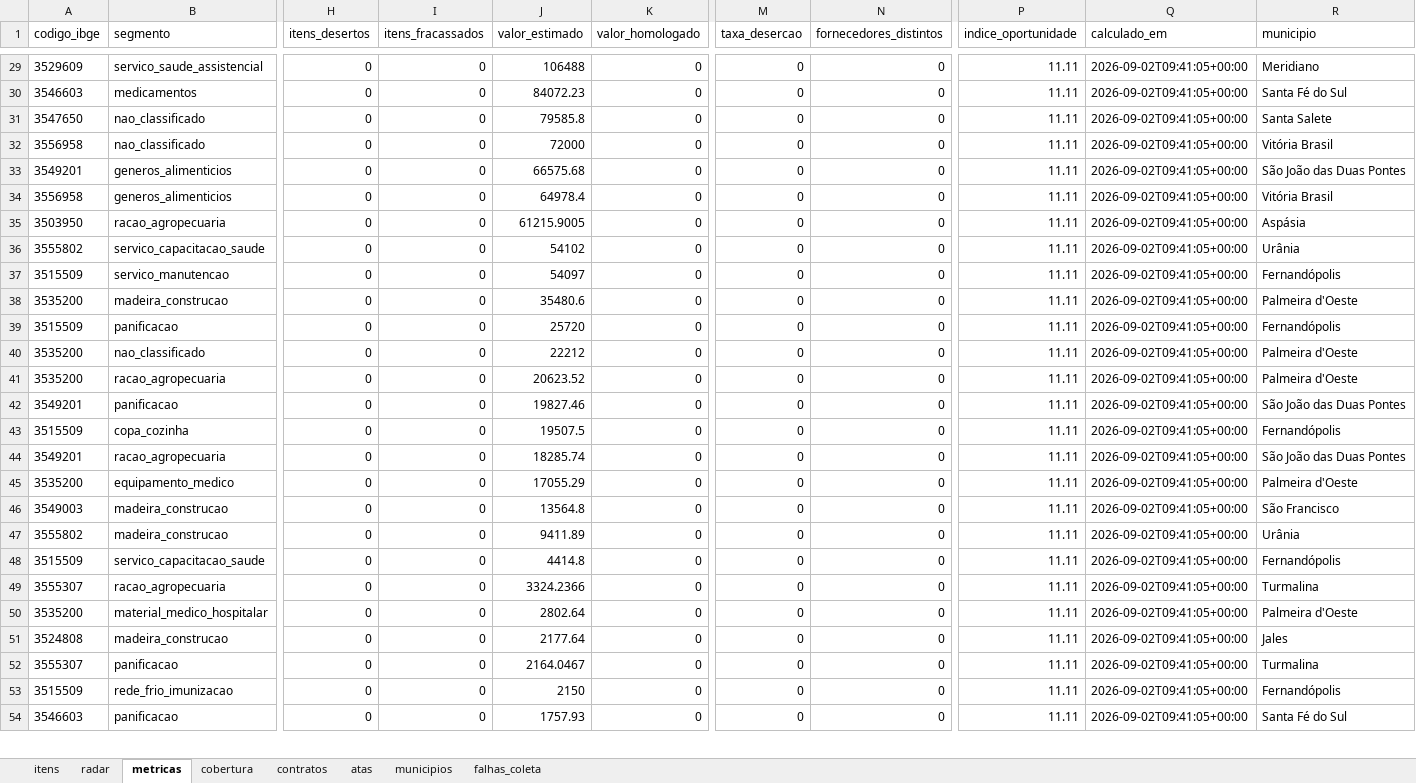
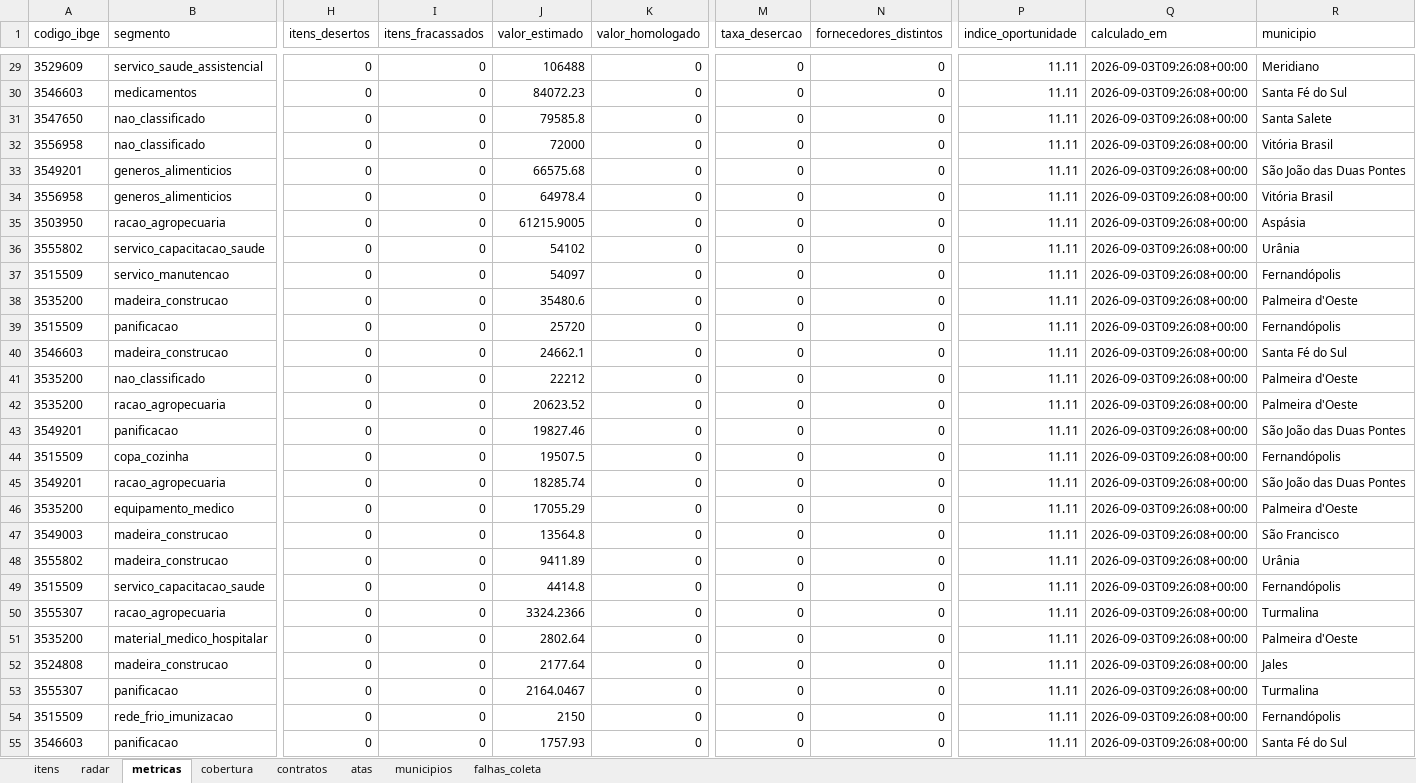
Before and after one commit to hub-ramos/licitacao, an Excel workbook: dados/licitacoes.xlsx, sheet metricas, drawn as a sheet; only a part is shown, gaps mark what is left out; values as stored, in another font and other column widths than the file's, no borders; addresses are those after the commit; rows hold the shown columns only; the diff covers the shown part only; the diff names each change by its address in the sheet, - before the commit and + after, or states it on an @@ line.

```diff
--- a/dados/licitacoes.xlsx (sheet metricas)
+++ b/dados/licitacoes.xlsx (sheet metricas)
-Q29:Q39 (calculado_em): 2026-09-02T09:41:05+00:00
+Q29:Q39 (calculado_em): 2026-09-03T09:26:08+00:00
+row 40: 3546603 | madeira_construcao | 0 | 0 | 24662.1 | 0 | 0 | 0 | 11.11 | 2026-09-03T09:26:08+00:00 | Santa Fé do Sul
-Q41:Q55 (calculado_em): 2026-09-02T09:41:05+00:00
+Q41:Q55 (calculado_em): 2026-09-03T09:26:08+00:00
```
Also changed, not shown: 1 added row, 1 removed row and 28 edited cells elsewhere in this sheet, sheet itens, sheet radar, sheet falhas_coleta, 6 other files.
